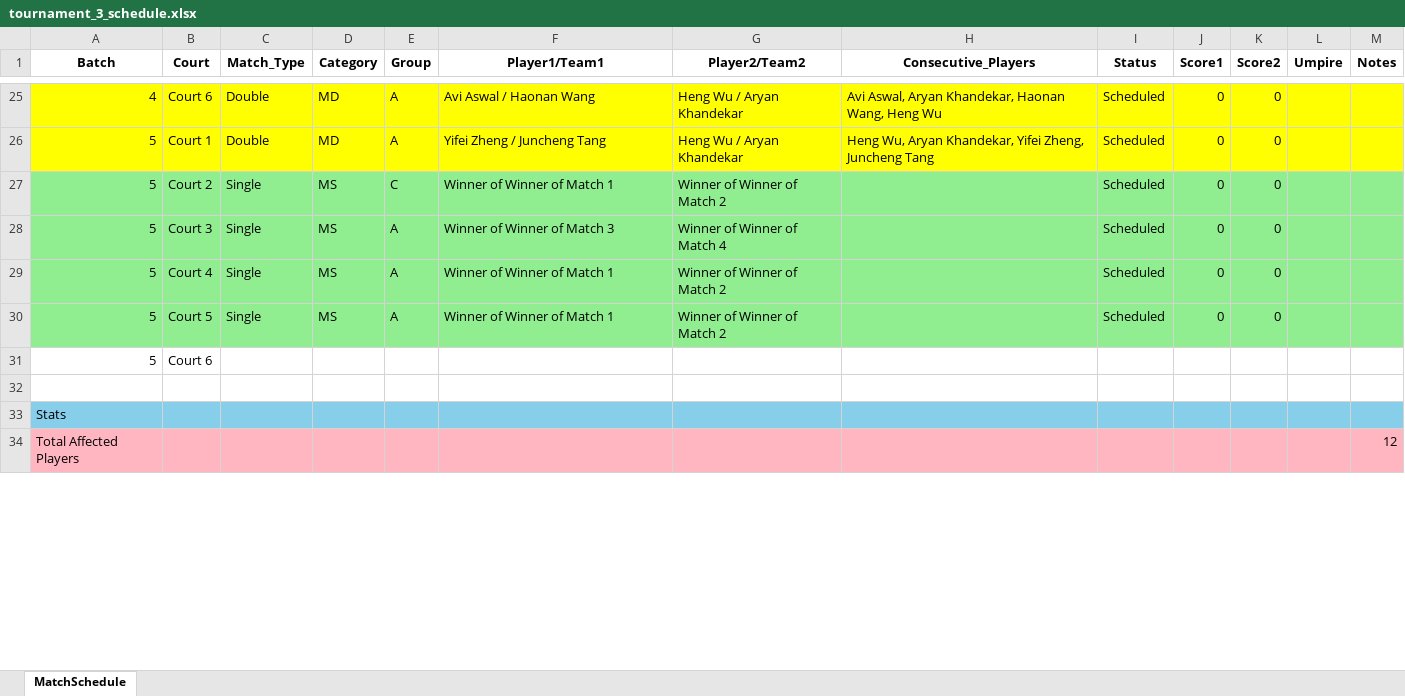
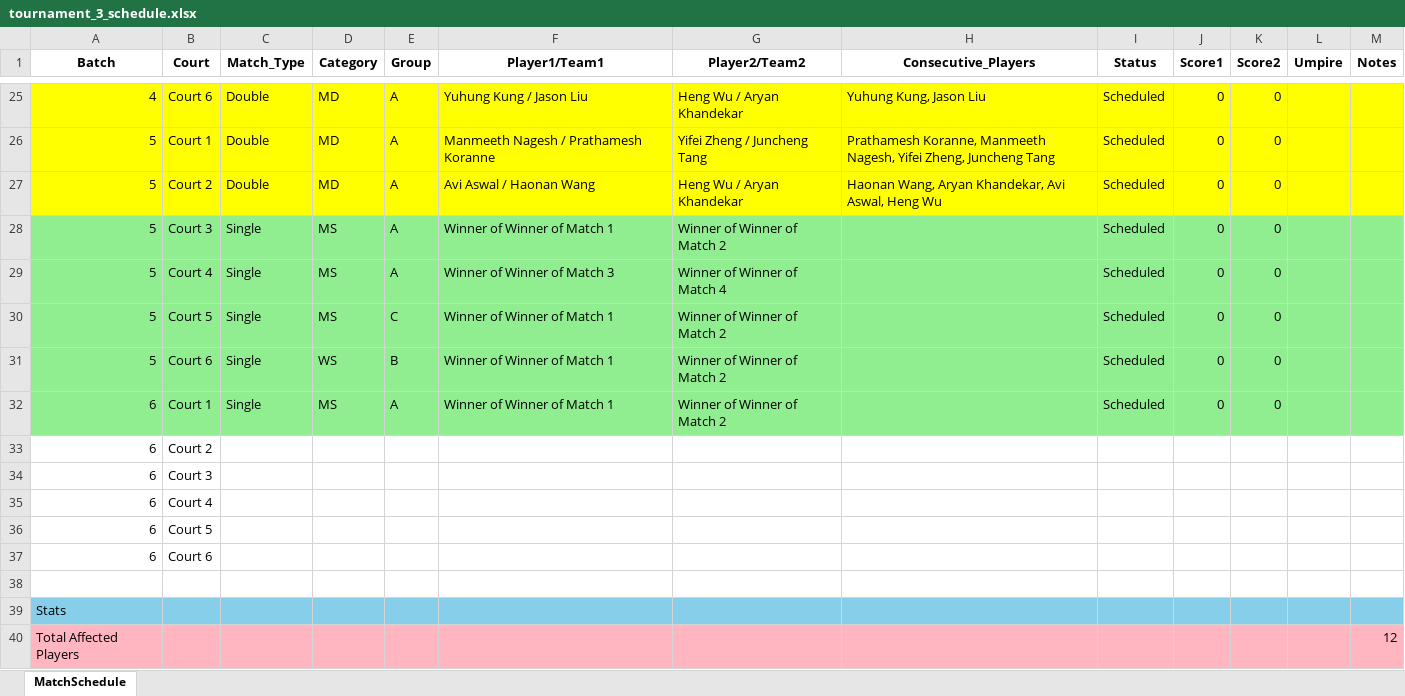
Before and after one commit to alex1792/Scoreboard, an Excel workbook: instance/tournament_3_schedule.xlsx, sheet MatchSchedule, drawn as a sheet; only a part is shown, gaps mark what is left out; values as stored, in another font and other column widths than the file's, no borders; removed rows and columns are numbered as before the commit, all else as after; the diff covers the shown part only; the diff names each change by its address in the sheet, - before the commit and + after, or states it on an @@ line.

```diff
--- a/instance/tournament_3_schedule.xlsx (sheet MatchSchedule)
+++ b/instance/tournament_3_schedule.xlsx (sheet MatchSchedule)
-F25 (Player1/Team1): Avi Aswal / Haonan Wang
+F25 (Player1/Team1): Yuhung Kung / Jason Liu
-H25 (Consecutive_Players): Avi Aswal, Aryan Khandekar, Haonan Wang, Heng Wu
+H25 (Consecutive_Players): Yuhung Kung, Jason Liu
+row 26: 5 | Court 1 | Double | MD | A | Manmeeth Nagesh / Prathamesh Koranne | Yifei Zheng / Juncheng Tang | Prathamesh Koranne, Manmeeth Nagesh, Yifei Zheng, Juncheng Tang | Scheduled | 0 | 0
-B27 (Court): Court 1
+B27 (Court): Court 2
-F27 (Player1/Team1): Yifei Zheng / Juncheng Tang
+F27 (Player1/Team1): Avi Aswal / Haonan Wang
-H27 (Consecutive_Players): Heng Wu, Aryan Khandekar, Yifei Zheng, Juncheng Tang
+H27 (Consecutive_Players): Haonan Wang, Aryan Khandekar, Avi Aswal, Heng Wu
-B28 (Court): Court 2
+B28 (Court): Court 3
-E28 (Group): C
+E28 (Group): A
-B29 (Court): Court 3
+B29 (Court): Court 4
-B30 (Court): Court 4
+B30 (Court): Court 5
-E30 (Group): A
+E30 (Group): C
-B31 (Court): Court 5
+B31 (Court): Court 6
-D31 (Category): MS
+D31 (Category): WS
-E31 (Group): A
+E31 (Group): B
-row 31: 5 | Court 6
+row 32: 6 | Court 1 | Single | MS | A | Winner of Winner of Match 1 | Winner of Winner of Match 2 |  | Scheduled | 0 | 0
+row 33: 6 | Court 2
+row 34: 6 | Court 3
+row 35: 6 | Court 4
+row 36: 6 | Court 5
+row 37: 6 | Court 6
```
Also changed, not shown: 8 added rows, 8 removed rows, 63 edited cells and cell formats elsewhere in this sheet, 10 other files.
